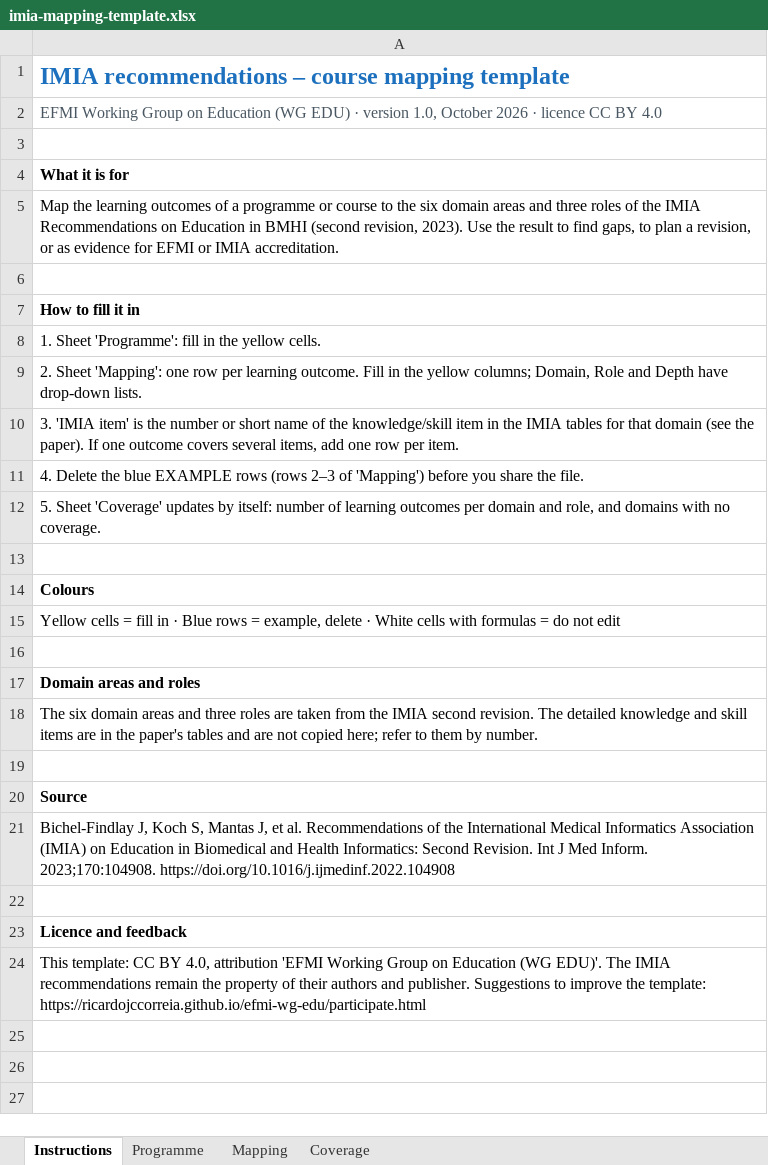
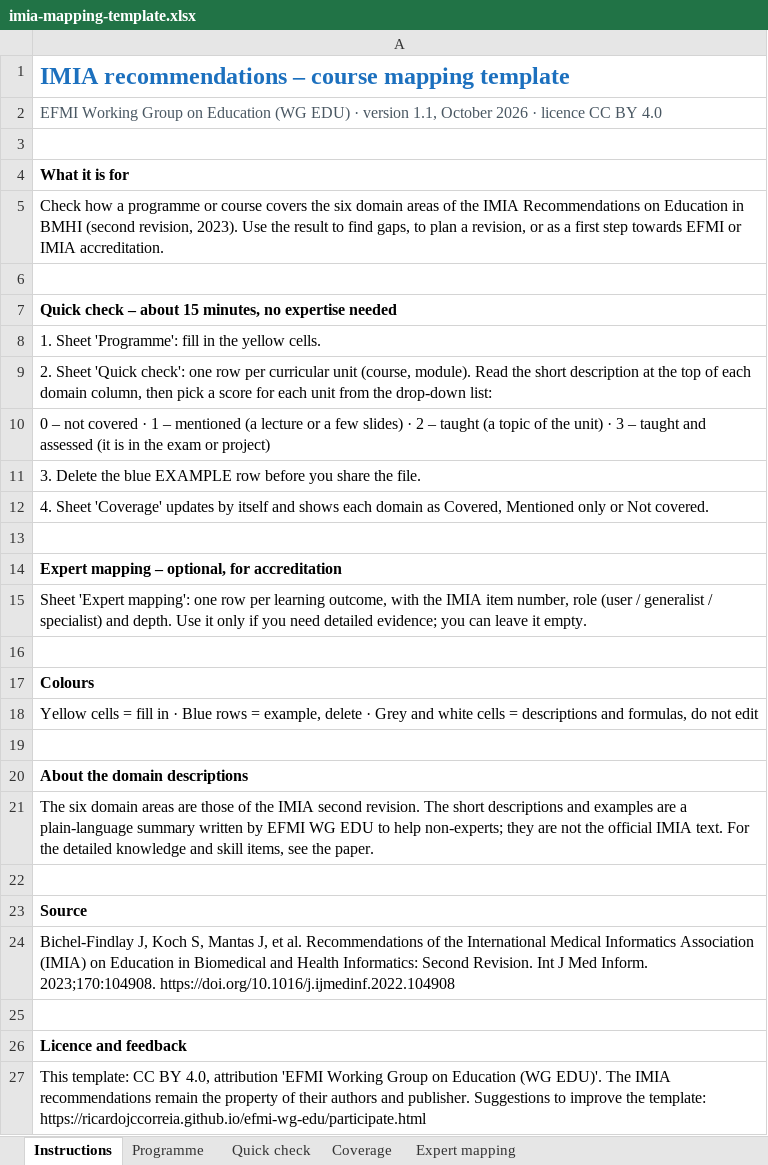
Before and after one commit to efmi-edu-wg/site, an Excel workbook: assets/templates/imia-mapping-template.xlsx, sheet Instructions, drawn as a sheet; values as stored, in another font and other column widths than the file's, no borders; addresses are those after the commit; the diff names each change by its address in the sheet, - before the commit and + after, or states it on an @@ line.

```diff
--- a/assets/templates/imia-mapping-template.xlsx (sheet Instructions)
+++ b/assets/templates/imia-mapping-template.xlsx (sheet Instructions)
-sheet tab: Mapping
+sheet tab: Quick check
+sheet tab: Expert mapping
-A2: …· version 1.0, October 2026…
+A2: …· version 1.1, October 2026…
-A5: Map the learning outcomes of a programme or course to the six domain areas and three roles of the IMIA Recommendations on Education in BMHI (second revision, 2023). Use the result to find gaps, to plan a revision, or as evidence for EFMI or…
+A5: Check how a programme or course covers the six domain areas of the IMIA Recommendations on Education in BMHI (second revision, 2023). Use the result to find gaps, to plan a revision, or as a first step towards EFMI or…
-A7: How to fill it in
+A7: Quick check – about 15 minutes, no expertise needed
-A9: 2. Sheet 'Mapping': one row per learning outcome. Fill in the yellow columns; Domain, Role and Depth have drop-down lists.
+A9: 2. Sheet 'Quick check': one row per curricular unit (course, module). Read the short description at the top of each domain column, then pick a score for each unit from the drop-down list:
-A10: 3. 'IMIA item' is the number or short name of the knowledge/skill item in the IMIA tables for that domain (see the paper). If one outcome covers several items, add one row per item.
+A10: 0 – not covered · 1 – mentioned (a lecture or a few slides) · 2 – taught (a topic of the unit) · 3 – taught and assessed (it is in the exam or project)
-A11: 4. Delete the blue EXAMPLE rows (rows 2–3 of 'Mapping') before you…
+A11: 3. Delete the blue EXAMPLE row before you…
-A12: 5. Sheet 'Coverage' updates by itself: number of learning outcomes per domain and role, and domains with no coverage.
+A12: 4. Sheet 'Coverage' updates by itself and shows each domain as Covered, Mentioned only or Not covered.
+row 13: (empty)
+row 14: Expert mapping – optional, for accreditation
+row 15: Sheet 'Expert mapping': one row per learning outcome, with the IMIA item number, role (user / generalist / specialist) and depth. Use it only if you need detailed evidence; you can leave it empty.
-A18: …delete · White cells with formulas = do not…
+A18: …delete · Grey and white cells = descriptions and formulas, do not…
-A20: Domain areas and roles
+A20: About the domain descriptions
-A21: …domain areas and three roles are taken from the IMIA second revision. The detailed knowledge and skill items are in the paper's tables and are not copied here; refer to them by number.
+A21: …domain areas are those of the IMIA second revision. The short descriptions and examples are a plain-language summary written by EFMI WG EDU to help non-experts; they are not the official IMIA text. For the detailed knowledge and skill items, see the paper.
```
Also changed, not shown: sheet Coverage, sheet Quick check, 3 other files.
